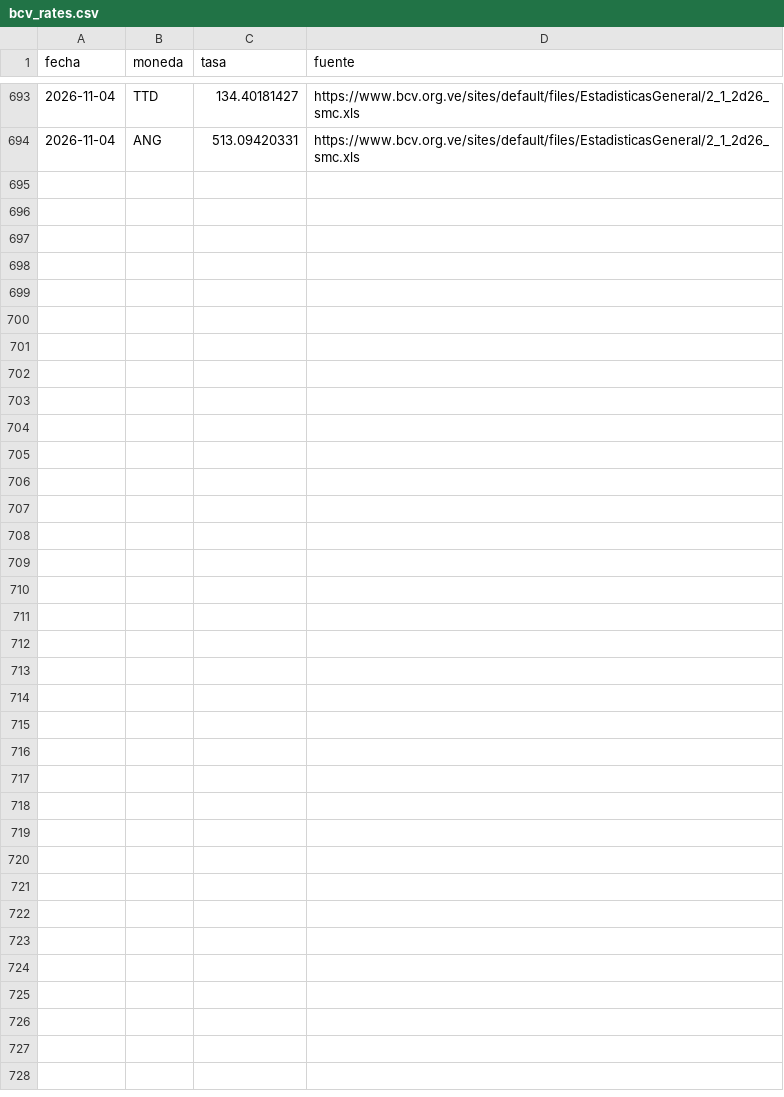
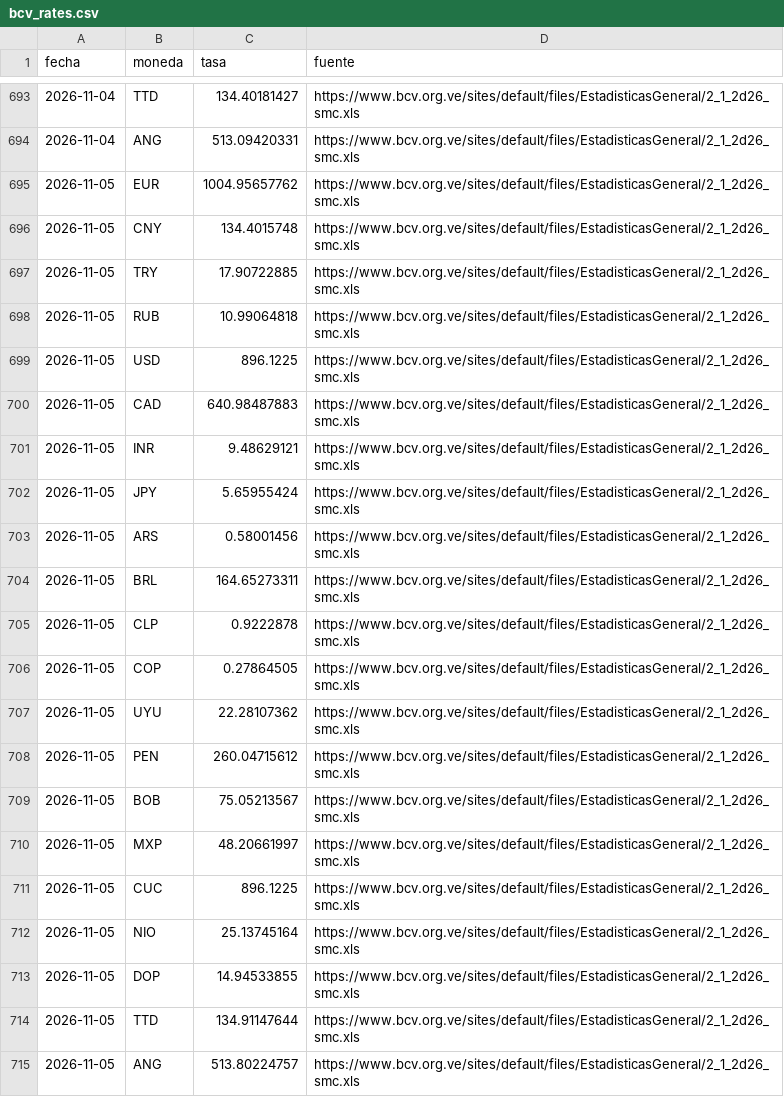
Before and after one commit to antongallegos/bcv-scraper-api, a CSV file: bcv_rates.csv, drawn as a sheet; only a part is shown, gaps mark what is left out; the diff names each change by its address in the sheet, - before the commit and + after, or states it on an @@ line.

```diff
--- a/bcv_rates.csv
+++ b/bcv_rates.csv
+row 695: 2026-11-05 | EUR | 1004.95657762 | https://www.bcv.org.ve/sites/default/files/EstadisticasGeneral/2_1_2d26_smc.xls
+row 696: 2026-11-05 | CNY | 134.4015748 | https://www.bcv.org.ve/sites/default/files/EstadisticasGeneral/2_1_2d26_smc.xls
+row 697: 2026-11-05 | TRY | 17.90722885 | https://www.bcv.org.ve/sites/default/files/EstadisticasGeneral/2_1_2d26_smc.xls
+row 698: 2026-11-05 | RUB | 10.99064818 | https://www.bcv.org.ve/sites/default/files/EstadisticasGeneral/2_1_2d26_smc.xls
+row 699: 2026-11-05 | USD | 896.1225 | https://www.bcv.org.ve/sites/default/files/EstadisticasGeneral/2_1_2d26_smc.xls
+row 700: 2026-11-05 | CAD | 640.98487883 | https://www.bcv.org.ve/sites/default/files/EstadisticasGeneral/2_1_2d26_smc.xls
+row 701: 2026-11-05 | INR | 9.48629121 | https://www.bcv.org.ve/sites/default/files/EstadisticasGeneral/2_1_2d26_smc.xls
+row 702: 2026-11-05 | JPY | 5.65955424 | https://www.bcv.org.ve/sites/default/files/EstadisticasGeneral/2_1_2d26_smc.xls
+row 703: 2026-11-05 | ARS | 0.58001456 | https://www.bcv.org.ve/sites/default/files/EstadisticasGeneral/2_1_2d26_smc.xls
+row 704: 2026-11-05 | BRL | 164.65273311 | https://www.bcv.org.ve/sites/default/files/EstadisticasGeneral/2_1_2d26_smc.xls
+row 705: 2026-11-05 | CLP | 0.9222878 | https://www.bcv.org.ve/sites/default/files/EstadisticasGeneral/2_1_2d26_smc.xls
+row 706: 2026-11-05 | COP | 0.27864505 | https://www.bcv.org.ve/sites/default/files/EstadisticasGeneral/2_1_2d26_smc.xls
+row 707: 2026-11-05 | UYU | 22.28107362 | https://www.bcv.org.ve/sites/default/files/EstadisticasGeneral/2_1_2d26_smc.xls
+row 708: 2026-11-05 | PEN | 260.04715612 | https://www.bcv.org.ve/sites/default/files/EstadisticasGeneral/2_1_2d26_smc.xls
+row 709: 2026-11-05 | BOB | 75.05213567 | https://www.bcv.org.ve/sites/default/files/EstadisticasGeneral/2_1_2d26_smc.xls
+row 710: 2026-11-05 | MXP | 48.20661997 | https://www.bcv.org.ve/sites/default/files/EstadisticasGeneral/2_1_2d26_smc.xls
+row 711: 2026-11-05 | CUC | 896.1225 | https://www.bcv.org.ve/sites/default/files/EstadisticasGeneral/2_1_2d26_smc.xls
+row 712: 2026-11-05 | NIO | 25.13745164 | https://www.bcv.org.ve/sites/default/files/EstadisticasGeneral/2_1_2d26_smc.xls
+row 713: 2026-11-05 | DOP | 14.94533855 | https://www.bcv.org.ve/sites/default/files/EstadisticasGeneral/2_1_2d26_smc.xls
+row 714: 2026-11-05 | TTD | 134.91147644 | https://www.bcv.org.ve/sites/default/files/EstadisticasGeneral/2_1_2d26_smc.xls
+row 715: 2026-11-05 | ANG | 513.80224757 | https://www.bcv.org.ve/sites/default/files/EstadisticasGeneral/2_1_2d26_smc.xls
```
Also changed, not shown: 1 other file.
